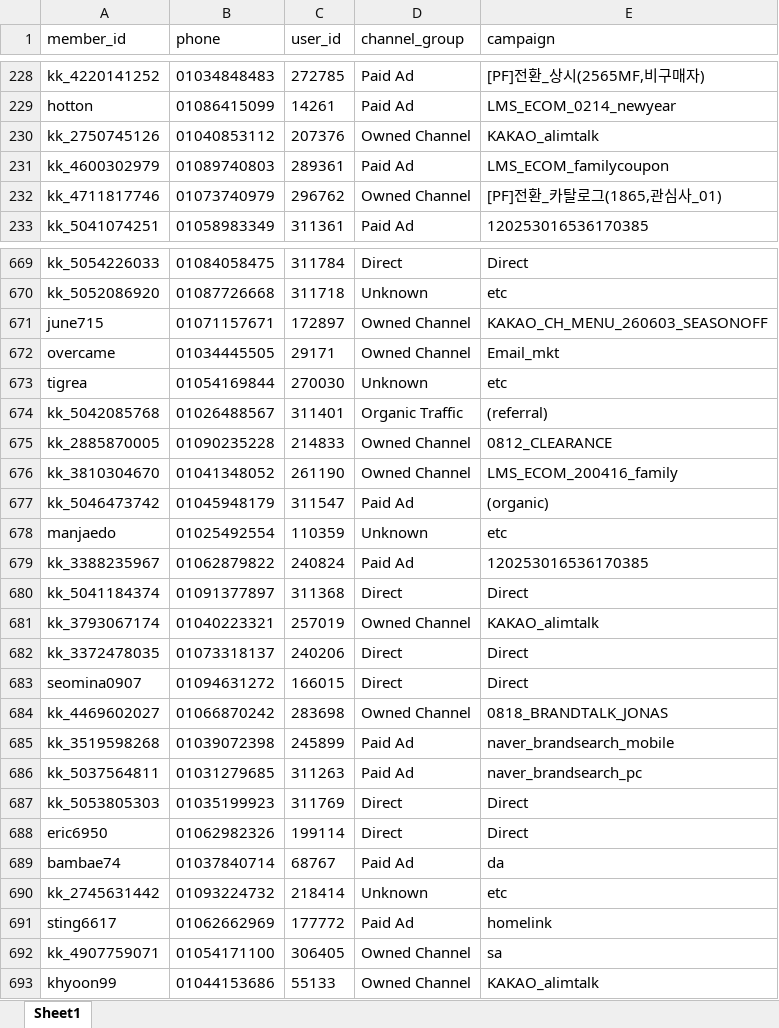
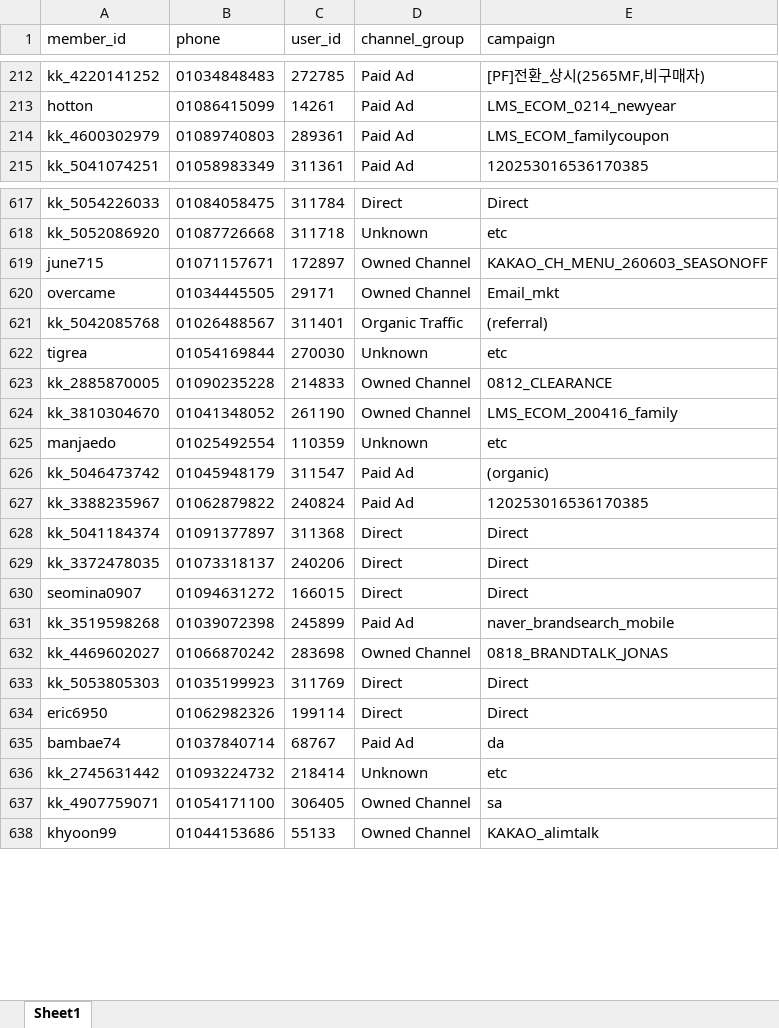
Before and after one commit to koreacolumbia-dotcom/E-comm-marketing-hub, an Excel workbook: reports/member_funnel/downloads/member_funnel_1m_non_buyer.xlsx, sheet Sheet1, drawn as a sheet; only a part is shown, gaps mark what is left out; values as stored, in another font and other column widths than the file's, no borders; removed rows and columns are numbered as before the commit, all else as after; the diff covers the shown part only; the diff names each change by its address in the sheet, - before the commit and + after, or states it on an @@ line.

```diff
--- a/reports/member_funnel/downloads/member_funnel_1m_non_buyer.xlsx (sheet Sheet1)
+++ b/reports/member_funnel/downloads/member_funnel_1m_non_buyer.xlsx (sheet Sheet1)
-row 230: kk_2750745126 | 01040853112 | 207376 | Owned Channel | KAKAO_alimtalk
-row 232: kk_4711817746 | 01073740979 | 296762 | Owned Channel | [PF]전환_카탈로그(1865,관심사_01)
@@ row 674 moved to row 621: kk_5042085768 @@
@@ row 678 moved to row 625: manjaedo @@
-row 681: kk_3793067174 | 01040223321 | 257019 | Owned Channel | KAKAO_alimtalk
@@ row 685 moved to row 631: kk_3519598268 @@
-row 686: kk_5037564811 | 01031279685 | 311263 | Paid Ad | naver_brandsearch_pc
-row 691: sting6617 | 01062662969 | 177772 | Paid Ad | homelink
```
Also changed, not shown: 70 removed rows and 46 moved rows elsewhere in this sheet, reports/member_funnel/downloads/member_funnel_1m_target_segments.xlsx, reports/member_funnel/downloads/member_funnel_1y_non_buyer.xlsx, 15 other files.
